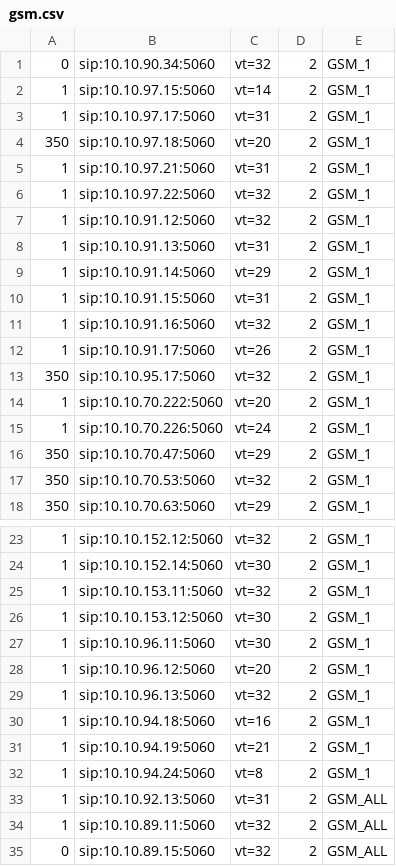
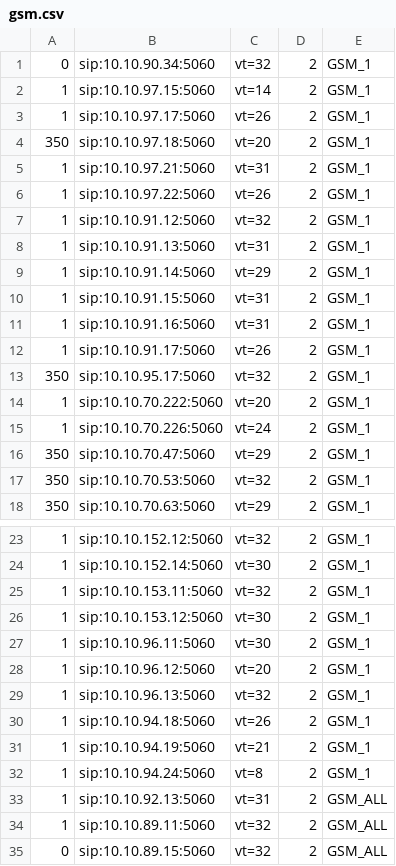
Before and after one commit to devops-itcs/CONFIG-CHANNEL-VT-FE, a CSV file: gsm.csv, drawn as a sheet; only a part is shown, gaps mark what is left out.

Commit message:
Update gsm.csv

```diff
--- a/gsm.csv
+++ b/gsm.csv
@@ -2,6 +2,6 @@
 1,sip:10.10.97.15:5060,vt=14,2,GSM_1
-1,sip:10.10.97.17:5060,vt=31,2,GSM_1
+1,sip:10.10.97.17:5060,vt=26,2,GSM_1
 350,sip:10.10.97.18:5060,vt=20,2,GSM_1
 1,sip:10.10.97.21:5060,vt=31,2,GSM_1
-1,sip:10.10.97.22:5060,vt=32,2,GSM_1
+1,sip:10.10.97.22:5060,vt=26,2,GSM_1
 1,sip:10.10.91.12:5060,vt=32,2,GSM_1
@@ -10,3 +10,3 @@
 1,sip:10.10.91.15:5060,vt=31,2,GSM_1
-1,sip:10.10.91.16:5060,vt=32,2,GSM_1
+1,sip:10.10.91.16:5060,vt=31,2,GSM_1
 1,sip:10.10.91.17:5060,vt=26,2,GSM_1
@@ -29,3 +29,3 @@
 1,sip:10.10.96.13:5060,vt=32,2,GSM_1
-1,sip:10.10.94.18:5060,vt=16,2,GSM_1
+1,sip:10.10.94.18:5060,vt=26,2,GSM_1
 1,sip:10.10.94.19:5060,vt=21,2,GSM_1
```
